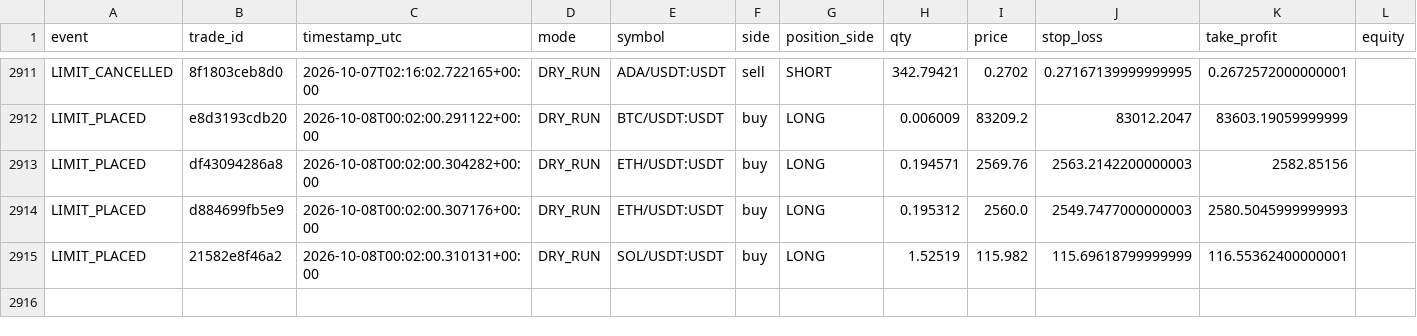
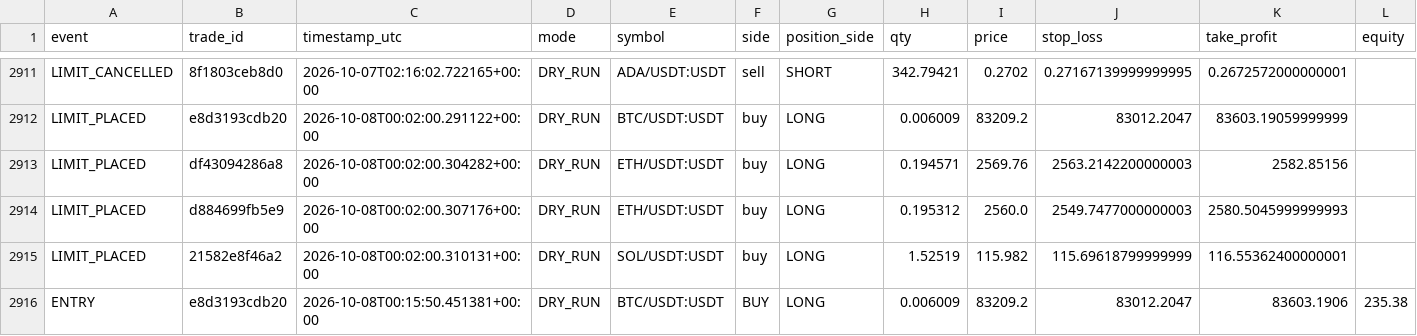
Before and after one commit to MatveevIlya1995/bingx-order-block-bot, a CSV file: data/trades.csv, drawn as a sheet; only a part is shown, gaps mark what is left out; rows hold the shown columns only; the diff covers the shown part only; the diff names each change by its address in the sheet, - before the commit and + after, or states it on an @@ line.

```diff
--- a/data/trades.csv
+++ b/data/trades.csv
+row 2916: ENTRY | e8d3193cdb20 | 2026-10-08T00:15:50.451381+00:00 | DRY_RUN | BTC/USDT:USDT | BUY | LONG | 0.006009 | 83209.2 | 83012.2047 | 83603.1906 | 235.38
```
Also changed, not shown: 2 added rows elsewhere in this file, 1 other file.
